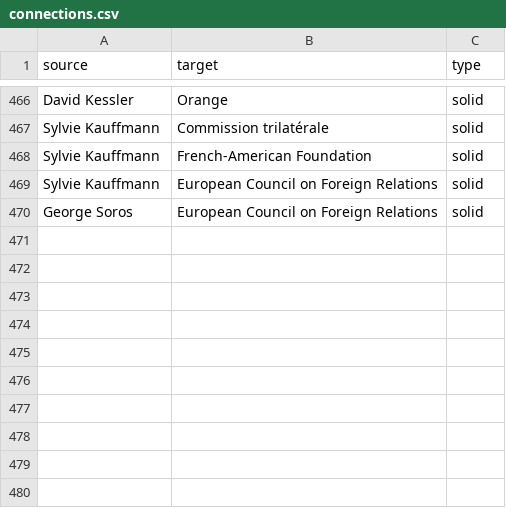
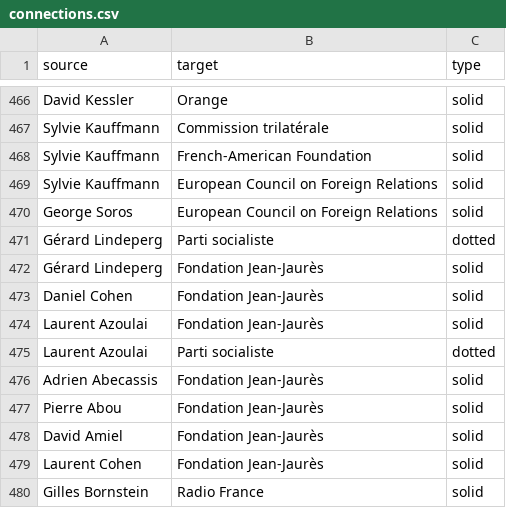
Before and after one commit to samuelgoujon/jesuispartout.com, a CSV file: cartographie/data/connections.csv, drawn as a sheet; only a part is shown, gaps mark what is left out.

```diff
--- a/cartographie/data/connections.csv
+++ b/cartographie/data/connections.csv
@@ -470 +470,11 @@ Sylvie Kauffmann,European Council on Foreign Relations,solid
 George Soros,European Council on Foreign Relations,solid
+Gérard Lindeperg,Parti socialiste,dotted
+Gérard Lindeperg,Fondation Jean-Jaurès,solid
+Daniel Cohen,Fondation Jean-Jaurès,solid
+Laurent Azoulai,Fondation Jean-Jaurès,solid
+Laurent Azoulai,Parti socialiste,dotted
+Adrien Abecassis,Fondation Jean-Jaurès,solid
+Pierre Abou,Fondation Jean-Jaurès,solid
+David Amiel,Fondation Jean-Jaurès,solid
+Laurent Cohen,Fondation Jean-Jaurès,solid
+Gilles Bornstein,Radio France,solid
```
Also changed, not shown: cartographie/data/nodes.csv.
